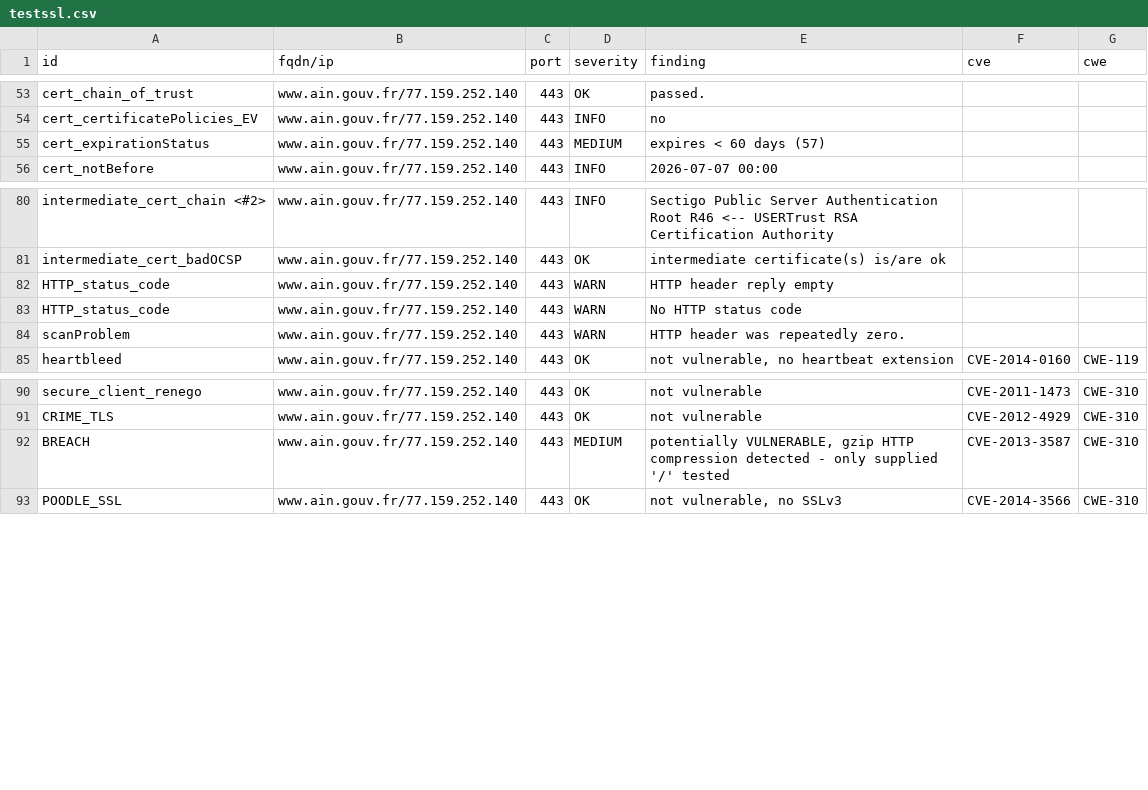
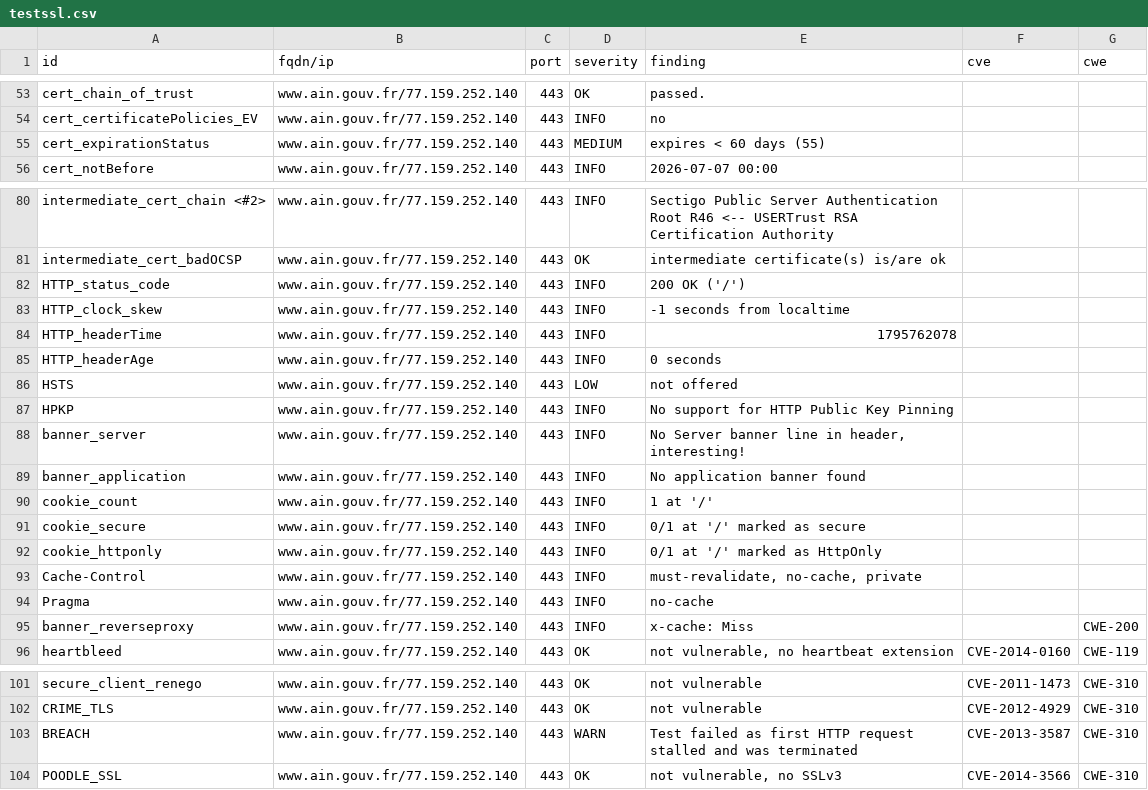
Before and after one commit to dnum-mi/dashlord, a CSV file: results/aHR0cHM6Ly93d3cuYWluLmdvdXYuZnI=/testssl.csv, drawn as a sheet; only a part is shown, gaps mark what is left out.

```diff
--- a/results/aHR0cHM6Ly93d3cuYWluLmdvdXYuZnI=/testssl.csv
+++ b/results/aHR0cHM6Ly93d3cuYWluLmdvdXYuZnI=/testssl.csv
@@ -54,3 +54,3 @@
 "cert_certificatePolicies_EV","www.ain.gouv.fr/77.159.252.140","443","INFO","no","",""
-"cert_expirationStatus","www.ain.gouv.fr/77.159.252.140","443","MEDIUM","expires < 60 days (57)","",""
+"cert_expirationStatus","www.ain.gouv.fr/77.159.252.140","443","MEDIUM","expires < 60 days (55)","",""
 "cert_notBefore","www.ain.gouv.fr/77.159.252.140","443","INFO","2026-07-07 00:00","",""
@@ -81,5 +81,16 @@
 "intermediate_cert_badOCSP","www.ain.gouv.fr/77.159.252.140","443","OK","intermediate certificate(s) is/are ok","",""
-"HTTP_status_code","www.ain.gouv.fr/77.159.252.140","443","WARN","HTTP header reply empty","",""
-"HTTP_status_code","www.ain.gouv.fr/77.159.252.140","443","WARN","No HTTP status code","",""
-"scanProblem","www.ain.gouv.fr/77.159.252.140","443","WARN","HTTP header was repeatedly zero.","",""
+"HTTP_status_code","www.ain.gouv.fr/77.159.252.140","443","INFO","200 OK ('/')","",""
+"HTTP_clock_skew","www.ain.gouv.fr/77.159.252.140","443","INFO","-1 seconds from localtime","",""
+"HTTP_headerTime","www.ain.gouv.fr/77.159.252.140","443","INFO","1795762078","",""
+"HTTP_headerAge","www.ain.gouv.fr/77.159.252.140","443","INFO","0 seconds","",""
+"HSTS","www.ain.gouv.fr/77.159.252.140","443","LOW","not offered","",""
+"HPKP","www.ain.gouv.fr/77.159.252.140","443","INFO","No support for HTTP Public Key Pinning","",""
+"banner_server","www.ain.gouv.fr/77.159.252.140","443","INFO","No Server banner line in header, interesting!","",""
+"banner_application","www.ain.gouv.fr/77.159.252.140","443","INFO","No application banner found","",""
+"cookie_count","www.ain.gouv.fr/77.159.252.140","443","INFO","1 at '/'","",""
+"cookie_secure","www.ain.gouv.fr/77.159.252.140","443","INFO","0/1 at '/' marked as secure","",""
+"cookie_httponly","www.ain.gouv.fr/77.159.252.140","443","INFO","0/1 at '/' marked as HttpOnly","",""
+"Cache-Control","www.ain.gouv.fr/77.159.252.140","443","INFO","must-revalidate, no-cache, private","",""
+"Pragma","www.ain.gouv.fr/77.159.252.140","443","INFO","no-cache","",""
+"banner_reverseproxy","www.ain.gouv.fr/77.159.252.140","443","INFO","x-cache: Miss","","CWE-200"
 "heartbleed","www.ain.gouv.fr/77.159.252.140","443","OK","not vulnerable, no heartbeat extension","CVE-2014-0160","CWE-119"
@@ -91,3 +102,3 @@
 "CRIME_TLS","www.ain.gouv.fr/77.159.252.140","443","OK","not vulnerable","CVE-2012-4929","CWE-310"
-"BREACH","www.ain.gouv.fr/77.159.252.140","443","MEDIUM","potentially VULNERABLE, gzip HTTP compression detected  - only supplied '/' tested","CVE-2013-3587","CWE-310"
+"BREACH","www.ain.gouv.fr/77.159.252.140","443","WARN","Test failed as first HTTP request stalled and was terminated","CVE-2013-3587","CWE-310"
 "POODLE_SSL","www.ain.gouv.fr/77.159.252.140","443","OK","not vulnerable, no SSLv3","CVE-2014-3566","CWE-310"
```
Also changed, not shown: 6 other files.
